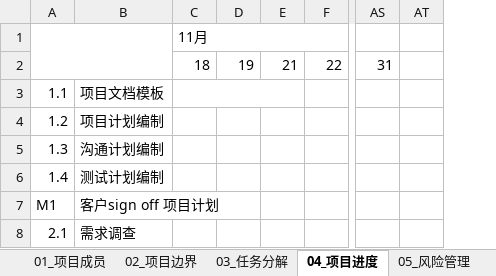
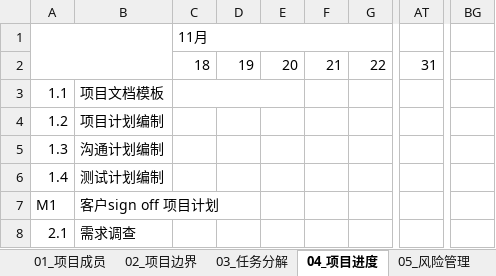
Before and after one commit to aaronluo/cuoxiazi, an Excel workbook: 01_doc/proj_plan/餐厅订餐系统_项目计划.xlsx, sheet 04_项目进度, drawn as a sheet; only a part is shown, gaps mark what is left out; values as stored, in another font and other column widths than the file's, no cell formats; removed rows and columns are numbered as before the commit, all else as after; the diff covers the shown part only; the diff names each change by its address in the sheet, - before the commit and + after, or states it on an @@ line.

```diff
--- a/01_doc/proj_plan/餐厅订餐系统_项目计划.xlsx (sheet 04_项目进度)
+++ b/01_doc/proj_plan/餐厅订餐系统_项目计划.xlsx (sheet 04_项目进度)
+column E, row 2: 20
-column AT, empty
+column BG, empty
-C3:E3 merged
+C3:E3 merged
```
Also changed, not shown: 3 hidden or unhidden rows and 3 edited cells elsewhere in this sheet, sheet 03_任务分解, sheet 00_文档历史, sheet 02_项目边界, cell formats.
